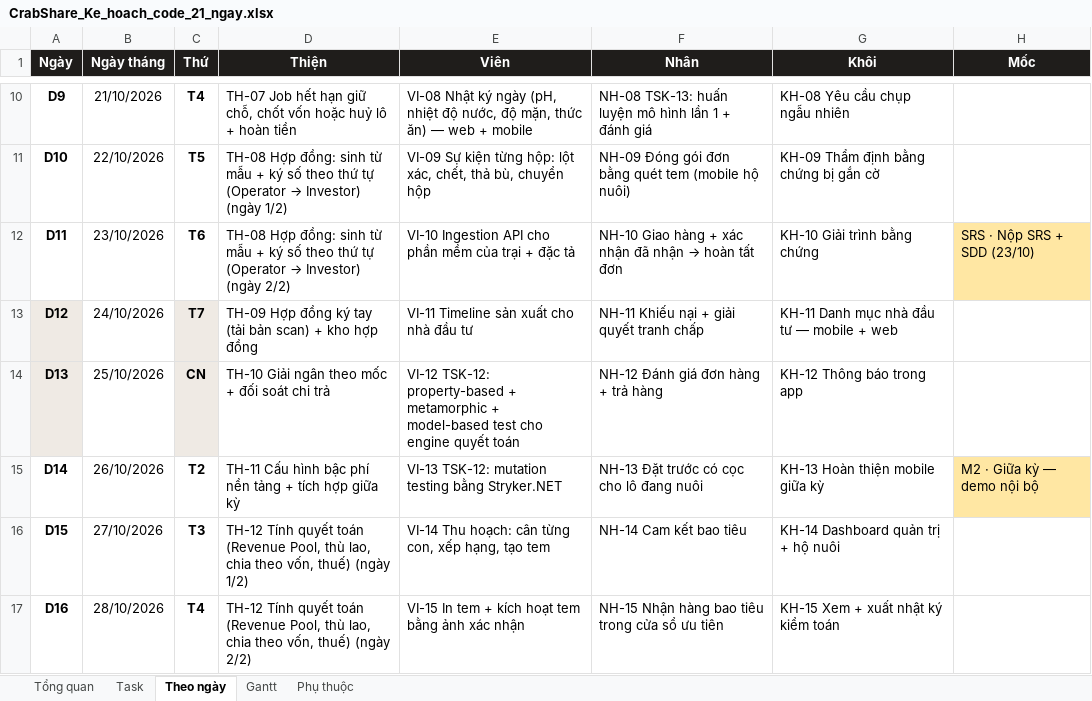
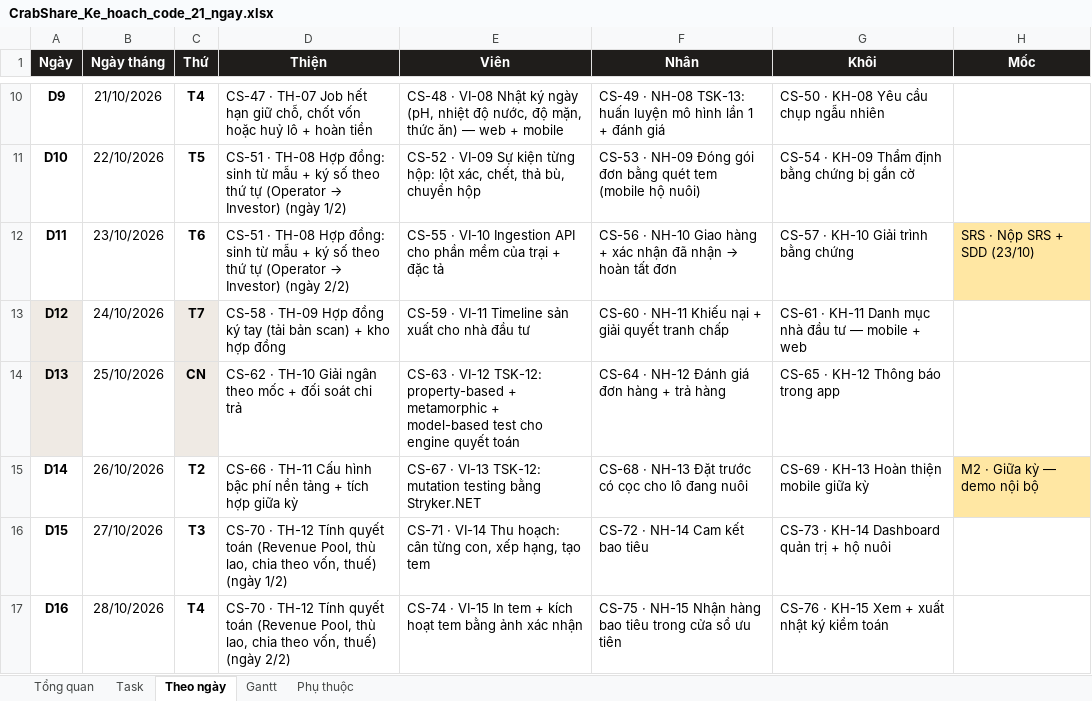
Before and after one commit to thienhoibai/crabshare, an Excel workbook: docs/plan/CrabShare_Ke_hoach_code_21_ngay.xlsx, sheet Theo ngày, drawn as a sheet; only a part is shown, gaps mark what is left out; values as stored, in another font and other column widths than the file's, no borders; the diff covers the shown part only; the diff names each change by its address in the sheet, - before the commit and + after, or states it on an @@ line.

```diff
--- a/docs/plan/CrabShare_Ke_hoach_code_21_ngay.xlsx (sheet Theo ngày)
+++ b/docs/plan/CrabShare_Ke_hoach_code_21_ngay.xlsx (sheet Theo ngày)
-D10 (Thiện): TH-07 Job…
+D10 (Thiện): CS-47 · TH-07 Job…
-E10 (Viên): VI-08 Nhật…
+E10 (Viên): CS-48 · VI-08 Nhật…
-F10 (Nhân): NH-08 TSK-13:…
+F10 (Nhân): CS-49 · NH-08 TSK-13:…
-G10 (Khôi): KH-08 Yêu cầu chụp ngẫu nhiên
+G10 (Khôi): CS-50 · KH-08 Yêu cầu chụp ngẫu nhiên
-D11 (Thiện): TH-08 Hợp…
+D11 (Thiện): CS-51 · TH-08 Hợp…
-E11 (Viên): VI-09 Sự…
+E11 (Viên): CS-52 · VI-09 Sự…
-F11 (Nhân): NH-09 Đóng…
+F11 (Nhân): CS-53 · NH-09 Đóng…
-G11 (Khôi): KH-09 Thẩm định bằng chứng bị gắn cờ
+G11 (Khôi): CS-54 · KH-09 Thẩm định bằng chứng bị gắn cờ
-D12 (Thiện): TH-08 Hợp…
+D12 (Thiện): CS-51 · TH-08 Hợp…
-E12 (Viên): VI-10 Ingestion…
+E12 (Viên): CS-55 · VI-10 Ingestion…
-F12 (Nhân): NH-10 Giao…
+F12 (Nhân): CS-56 · NH-10 Giao…
-G12 (Khôi): KH-10 Giải trình bằng chứng
+G12 (Khôi): CS-57 · KH-10 Giải trình bằng chứng
-D13 (Thiện): TH-09 Hợp…
+D13 (Thiện): CS-58 · TH-09 Hợp…
-E13 (Viên): VI-11 Timeline sản xuất cho nhà đầu tư
+E13 (Viên): CS-59 · VI-11 Timeline sản xuất cho nhà đầu tư
-F13 (Nhân): NH-11 Khiếu nại + giải quyết tranh chấp
+F13 (Nhân): CS-60 · NH-11 Khiếu nại + giải quyết tranh chấp
-G13 (Khôi): KH-11 Danh mục nhà đầu tư — mobile + web
+G13 (Khôi): CS-61 · KH-11 Danh mục nhà đầu tư — mobile + web
-D14 (Thiện): TH-10 Giải…
+D14 (Thiện): CS-62 · TH-10 Giải…
-E14 (Viên): VI-12 TSK-12:…
+E14 (Viên): CS-63 · VI-12 TSK-12:…
-F14 (Nhân): NH-12 Đánh giá đơn hàng + trả hàng
+F14 (Nhân): CS-64 · NH-12 Đánh giá đơn hàng + trả hàng
-G14 (Khôi): KH-12 Thông báo trong app
+G14 (Khôi): CS-65 · KH-12 Thông báo trong app
-D15 (Thiện): TH-11 Cấu…
+D15 (Thiện): CS-66 · TH-11 Cấu…
-E15 (Viên): VI-13 TSK-12:…
+E15 (Viên): CS-67 · VI-13 TSK-12:…
-F15 (Nhân): NH-13 Đặt trước có cọc cho lô đang nuôi
+F15 (Nhân): CS-68 · NH-13 Đặt trước có cọc cho lô đang nuôi
-G15 (Khôi): KH-13 Hoàn thiện mobile giữa kỳ
+G15 (Khôi): CS-69 · KH-13 Hoàn thiện mobile giữa kỳ
-D16 (Thiện): TH-12 Tính…
+D16 (Thiện): CS-70 · TH-12 Tính…
-E16 (Viên): VI-14 Thu…
+E16 (Viên): CS-71 · VI-14 Thu…
-F16 (Nhân): NH-14 Cam kết bao tiêu
+F16 (Nhân): CS-72 · NH-14 Cam kết bao tiêu
-G16 (Khôi): KH-14 Dashboard quản trị + hộ nuôi
+G16 (Khôi): CS-73 · KH-14 Dashboard quản trị + hộ nuôi
-D17 (Thiện): TH-12 Tính…
+D17 (Thiện): CS-70 · TH-12 Tính…
-E17 (Viên): VI-15 In…
+E17 (Viên): CS-74 · VI-15 In…
-F17 (Nhân): NH-15 Nhận…
+F17 (Nhân): CS-75 · NH-15 Nhận…
-G17 (Khôi): KH-15 Xem + xuất nhật ký kiểm toán
+G17 (Khôi): CS-76 · KH-15 Xem + xuất nhật ký kiểm toán
```
Also changed, not shown: 52 edited cells elsewhere in this sheet, sheet Task, sheet Tổng quan, 2 other files.
